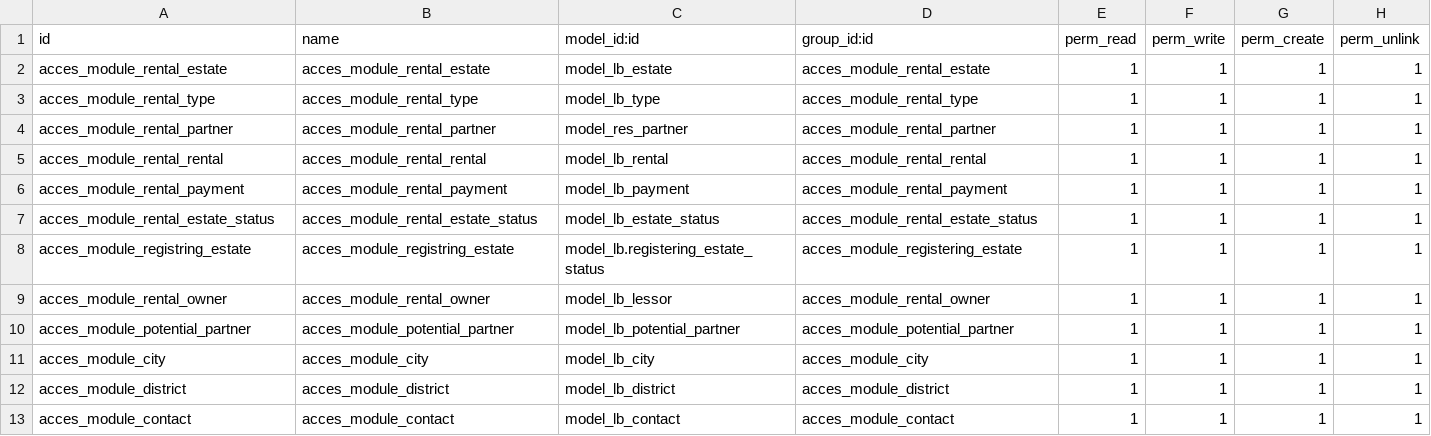
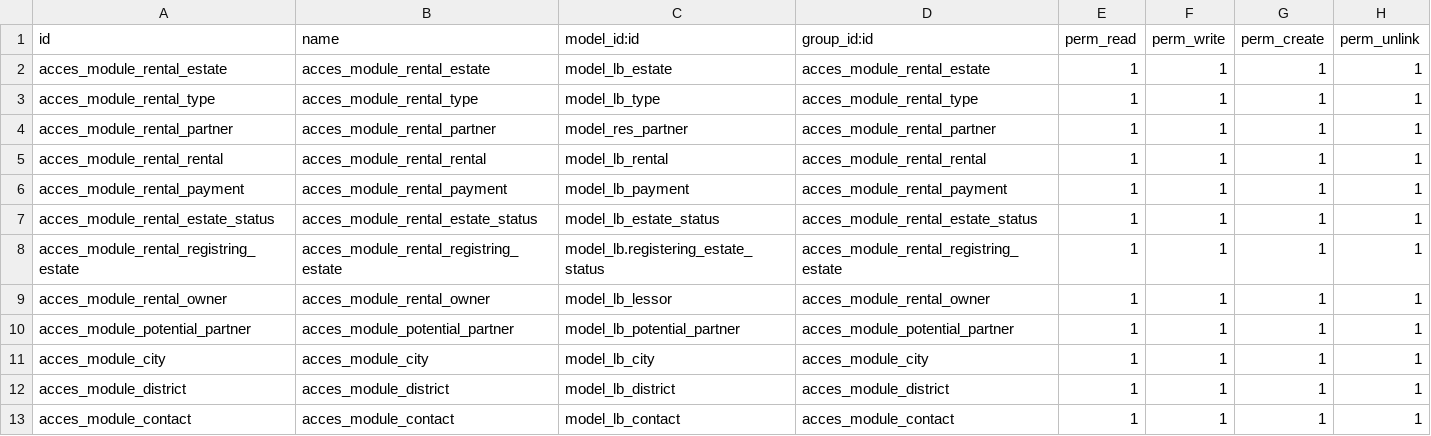
Before and after one commit to marcelsavegnago/zero_rental_estates, a CSV file: zero_rental_estates/security/ir.model.access.csv, drawn as a sheet.

Commit message:
Update ir.model.access.csv

```diff
--- a/zero_rental_estates/security/ir.model.access.csv
+++ b/zero_rental_estates/security/ir.model.access.csv
@@ -7,3 +7,3 @@ acces_module_rental_payment,acces_module_rental_payment,model_lb_payment,acces_m
 acces_module_rental_estate_status,acces_module_rental_estate_status,model_lb_estate_status,acces_module_rental_estate_status,1,1,1,1
-acces_module_registring_estate,acces_module_registring_estate,model_lb.registering_estate_status,acces_module_registering_estate,1,1,1,1
+acces_module_rental_registring_estate,acces_module_rental_registring_estate,model_lb.registering_estate_status,acces_module_rental_registring_estate,1,1,1,1
 acces_module_rental_owner,acces_module_rental_owner,model_lb_lessor,acces_module_rental_owner,1,1,1,1
```
